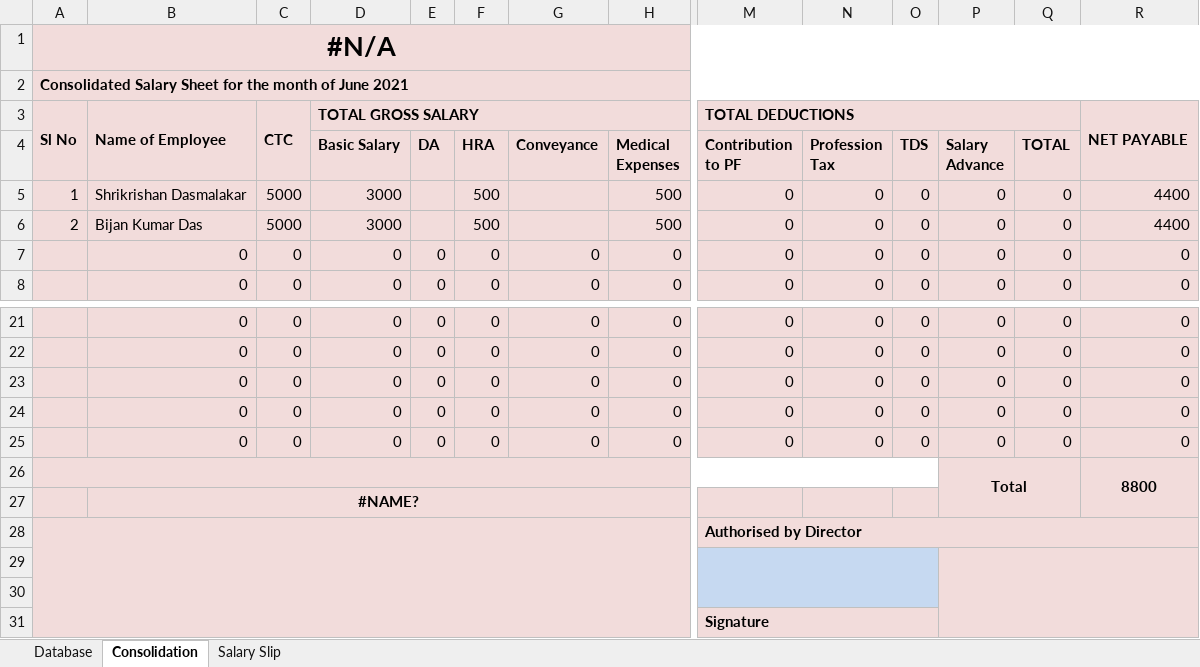
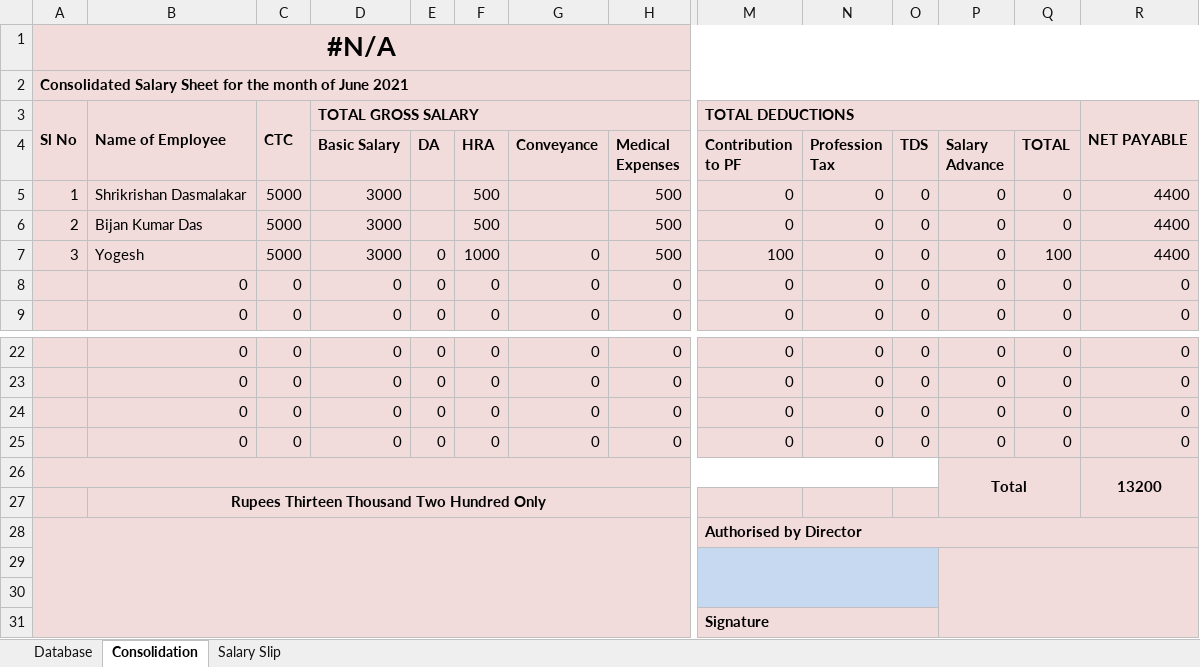
Before and after one commit to Yogeshrathia07/employee_management_system, an Excel workbook: DHPE_Salary-Calculation-Sheet-and-Salary-Slip-in-Excel.xlsm, sheet Consolidation, drawn as a sheet; only a part is shown, gaps mark what is left out; values as stored, in another font and other column widths than the file's, no borders; charts and pictures and conditional formats not drawn; removed rows and columns are numbered as before the commit, all else as after; rows hold the shown columns only; the diff names each change by its address in the sheet, - before the commit and + after, or states it on an @@ line.

```diff
--- a/DHPE_Salary-Calculation-Sheet-and-Salary-Slip-in-Excel.xlsm (sheet Consolidation)
+++ b/DHPE_Salary-Calculation-Sheet-and-Salary-Slip-in-Excel.xlsm (sheet Consolidation)
+row 7: 3 | Yogesh | 5000 | 3000 | 0 | 1000 | 0 | 500 | 100 | 0 | 0 | 0 | 100 | 4400
-row 25:  | 0 | 0 | 0 | 0 | 0 | 0 | 0 | 0 | 0 | 0 | 0 | 0 | 0
-R26: 8800
+R26: 13200
-B27: #NAME?
+B27: Rupees Thirteen Thousand Two Hundred Only
```
Also changed, not shown: sheet Database, sheet Salary Slip, formulas that keep their value, charts or pictures, 4 other files.
